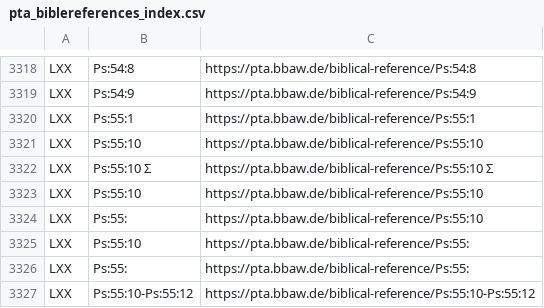
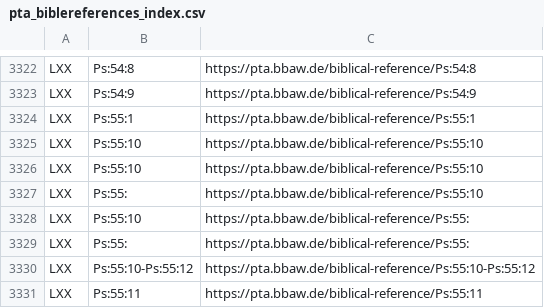
Before and after one commit to PatristicTextArchive/pta_metadata, a CSV file: LOD/pta_biblereferences_index.csv, drawn as a sheet; only a part is shown, gaps mark what is left out; the shorter side is filled out with more unchanged rows; removed rows and columns are numbered as before the commit, all else as after; the diff covers the shown part only; the diff names each change by its address in the sheet, - before the commit and + after, or states it on an @@ line.

```diff
--- a/LOD/pta_biblereferences_index.csv
+++ b/LOD/pta_biblereferences_index.csv
-row 3322: LXX | Ps:55:10 Σ | https://pta.bbaw.de/biblical-reference/Ps:55:10 Σ
```
Also changed, not shown: 6 added rows and 4 removed rows elsewhere in this file, LOD/pta_orgs.csv, LOD/pta_persons.csv, 45 other files.
